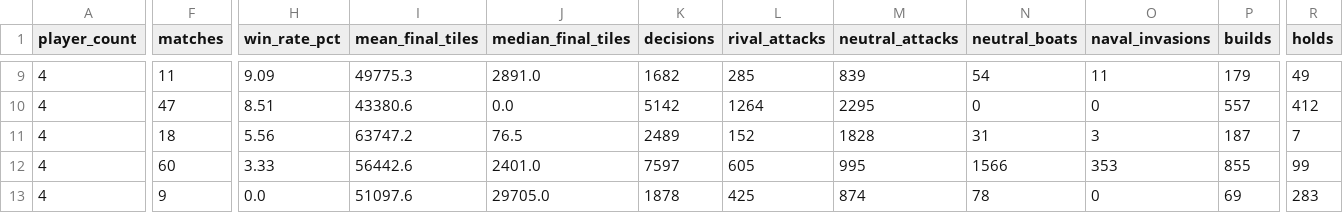
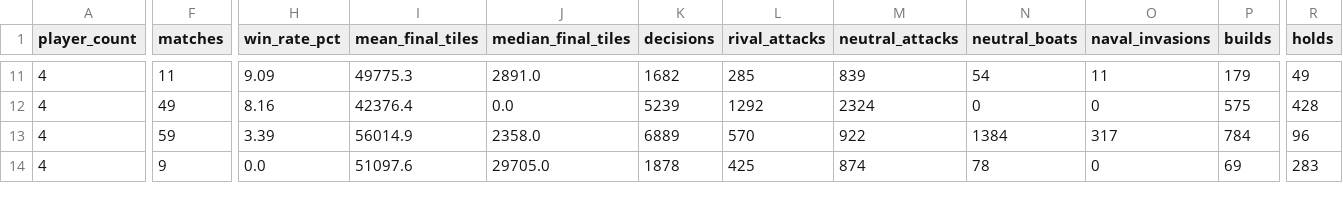
Before and after one commit to welttowelt/proxywar-coworld-starter, a CSV file: data/analysis/player_performance.csv, drawn as a sheet; only a part is shown, gaps mark what is left out; removed rows and columns are numbered as before the commit, all else as after; rows hold the shown columns only; the diff covers the shown part only; the diff names each change by its address in the sheet, - before the commit and + after, or states it on an @@ line.

```diff
--- a/data/analysis/player_performance.csv
+++ b/data/analysis/player_performance.csv
-F12 (matches): 47
+F12 (matches): 49
-H12 (win_rate_pct): 8.51
+H12 (win_rate_pct): 8.16
-I12 (mean_final_tiles): 43380.6
+I12 (mean_final_tiles): 42376.4
-K12 (decisions): 5142
+K12 (decisions): 5239
-L12 (rival_attacks): 1264
+L12 (rival_attacks): 1292
-M12 (neutral_attacks): 2295
+M12 (neutral_attacks): 2324
-P12 (builds): 557
+P12 (builds): 575
-R12 (holds): 412
+R12 (holds): 428
-row 11: 4 | 18 | 5.56 | 63747.2 | 76.5 | 2489 | 152 | 1828 | 31 | 3 | 187 | 7
-F13 (matches): 60
+F13 (matches): 59
-H13 (win_rate_pct): 3.33
+H13 (win_rate_pct): 3.39
-I13 (mean_final_tiles): 56442.6
+I13 (mean_final_tiles): 56014.9
-J13 (median_final_tiles): 2401.0
+J13 (median_final_tiles): 2358.0
-K13 (decisions): 7597
+K13 (decisions): 6889
-L13 (rival_attacks): 605
+L13 (rival_attacks): 570
-M13 (neutral_attacks): 995
+M13 (neutral_attacks): 922
-N13 (neutral_boats): 1566
+N13 (neutral_boats): 1384
-O13 (naval_invasions): 353
+O13 (naval_invasions): 317
-P13 (builds): 855
+P13 (builds): 784
-R13 (holds): 99
+R13 (holds): 96
```
Also changed, not shown: 4 added rows, 2 removed rows and 32 edited cells elsewhere in this file, data/analysis/ffa_phase_profile.csv, data/analysis/leaderboard_snapshot.csv, 40 other files.
